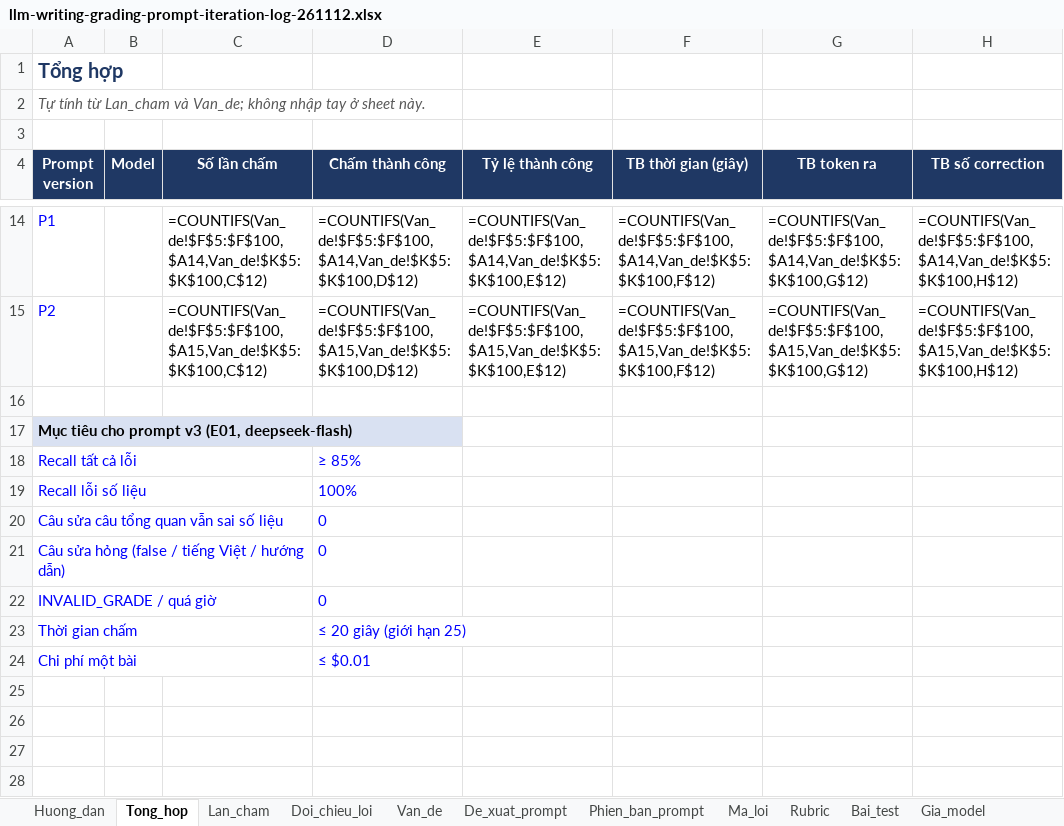
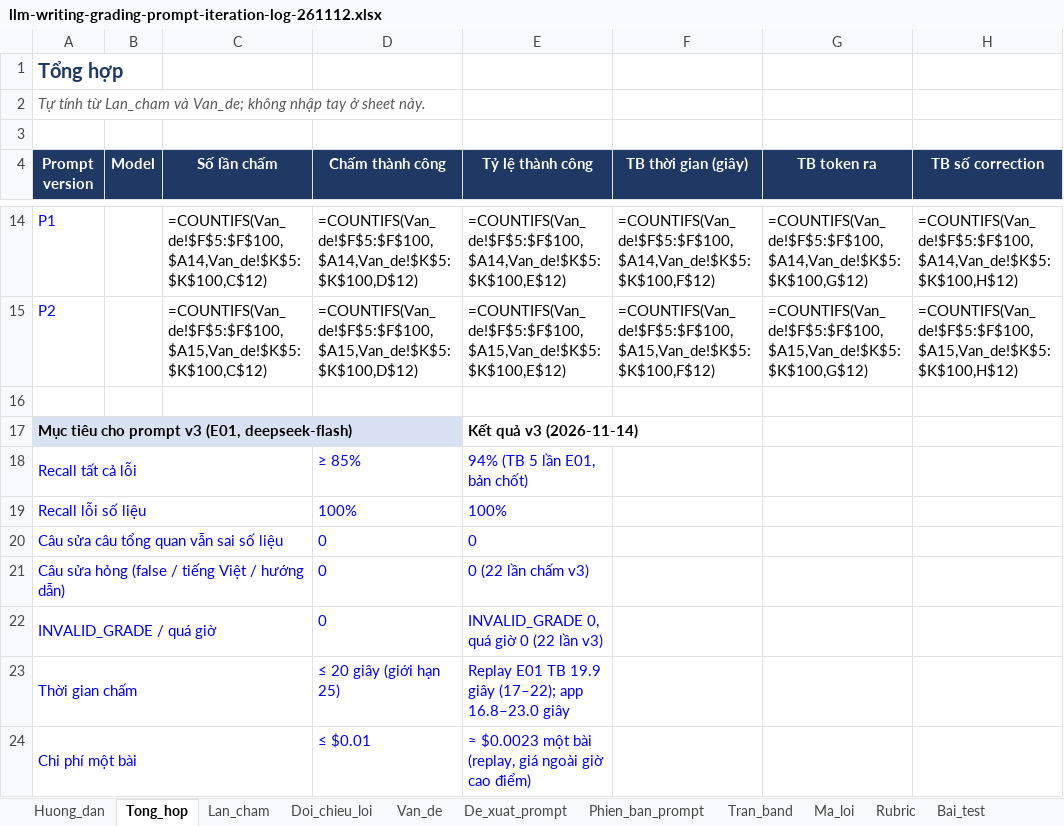
Before and after one commit to IeltsPath-Platform/backend, an Excel workbook: docs/llm-grading-log/llm-writing-grading-prompt-iteration-log-261112.xlsx, sheet Tong_hop, drawn as a sheet; only a part is shown, gaps mark what is left out; values as stored, in another font and other column widths than the file's, no borders; formulas without a stored value are shown as written; the diff names each change by its address in the sheet, - before the commit and + after, or states it on an @@ line.

```diff
--- a/docs/llm-grading-log/llm-writing-grading-prompt-iteration-log-261112.xlsx (sheet Tong_hop)
+++ b/docs/llm-grading-log/llm-writing-grading-prompt-iteration-log-261112.xlsx (sheet Tong_hop)
+sheet tab: Tran_band
-E17 (Tỷ lệ thành công): (empty)
+E17 (Tỷ lệ thành công): Kết quả v3 (2026-11-14)
-E18 (Tỷ lệ thành công): (empty)
+E18 (Tỷ lệ thành công): 94% (TB 5 lần E01, bản chốt)
-E19 (Tỷ lệ thành công): (empty)
+E19 (Tỷ lệ thành công): 100%
-E20 (Tỷ lệ thành công): (empty)
+E20 (Tỷ lệ thành công): 0
-E21 (Tỷ lệ thành công): (empty)
+E21 (Tỷ lệ thành công): 0 (22 lần chấm v3)
-E22 (Tỷ lệ thành công): (empty)
+E22 (Tỷ lệ thành công): INVALID_GRADE 0, quá giờ 0 (22 lần v3)
-E23 (Tỷ lệ thành công): (empty)
+E23 (Tỷ lệ thành công): Replay E01 TB 19.9 giây (17–22); app 16.8–23.0 giây
-E24 (Tỷ lệ thành công): (empty)
+E24 (Tỷ lệ thành công): ≈ $0.0023 một bài (replay, giá ngoài giờ cao điểm)
```
Also changed, not shown: sheet Lan_cham, sheet Rubric, sheet Ma_loi, sheet Doi_chieu_loi, sheet Van_de, sheet Phien_ban_prompt, 3 more sheets, charts or pictures, 46 other files.
